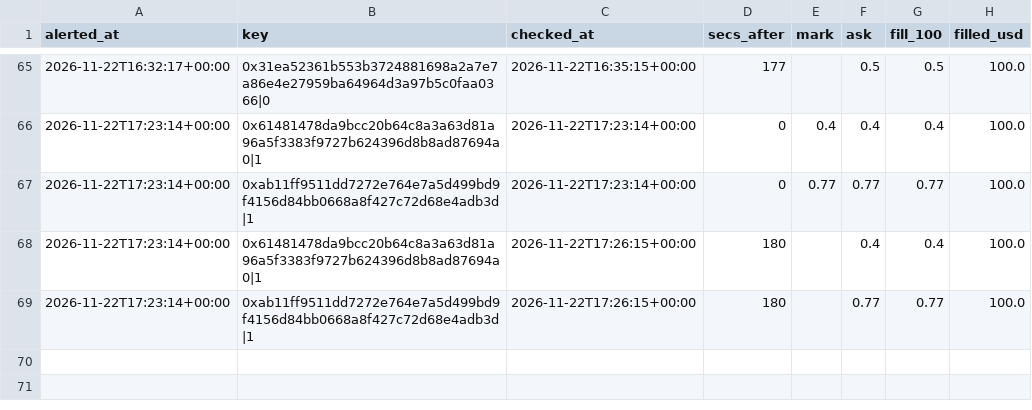
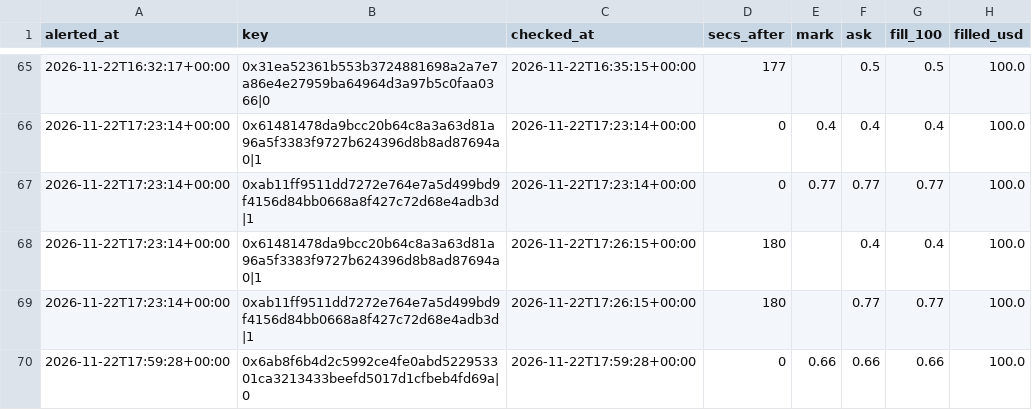
Before and after one commit to hunterscottsmith2-ctrl/polytail, a CSV file: fills_early.csv, drawn as a sheet; only a part is shown, gaps mark what is left out; the diff names each change by its address in the sheet, - before the commit and + after, or states it on an @@ line.

```diff
--- a/fills_early.csv
+++ b/fills_early.csv
+row 70: 2026-11-22T17:59:28+00:00 | 0x6ab8f6b4d2c5992ce4fe0abd522953301ca3213433beefd5017d1cfbeb4fd69a|0 | 2026-11-22T17:59:28+00:00 | 0 | 0.66 | 0.66 | 0.66 | 100.0
```
Also changed, not shown: fills.csv, signals_early.csv, 6 other files.
